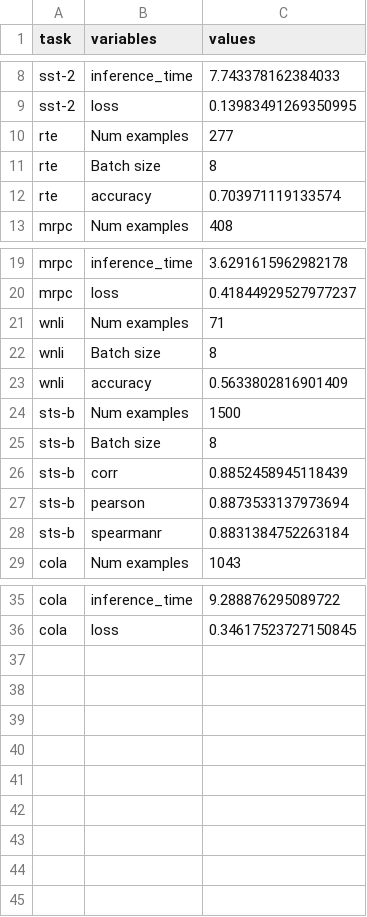
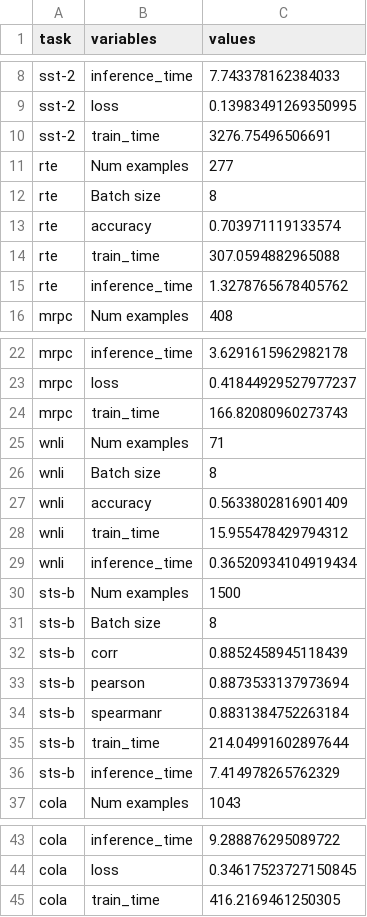
Before and after one commit to hannawong/Bert_compression, a CSV file: logs/logs_cleaned/baseline_results.csv, drawn as a sheet; only a part is shown, gaps mark what is left out; the diff names each change by its address in the sheet, - before the commit and + after, or states it on an @@ line.

Commit message:
Result Part First Draft

```diff
--- a/logs/logs_cleaned/baseline_results.csv
+++ b/logs/logs_cleaned/baseline_results.csv
+row 10: sst-2 | train_time | 3276.75496506691
+row 14: rte | train_time | 307.0594882965088
+row 15: rte | inference_time | 1.3278765678405762
+row 24: mrpc | train_time | 166.82080960273743
+row 28: wnli | train_time | 15.955478429794312
+row 29: wnli | inference_time | 0.36520934104919434
+row 35: sts-b | train_time | 214.04991602897644
+row 36: sts-b | inference_time | 7.414978265762329
+row 45: cola | train_time | 416.2169461250305
```
Also changed, not shown: 17 other files.
